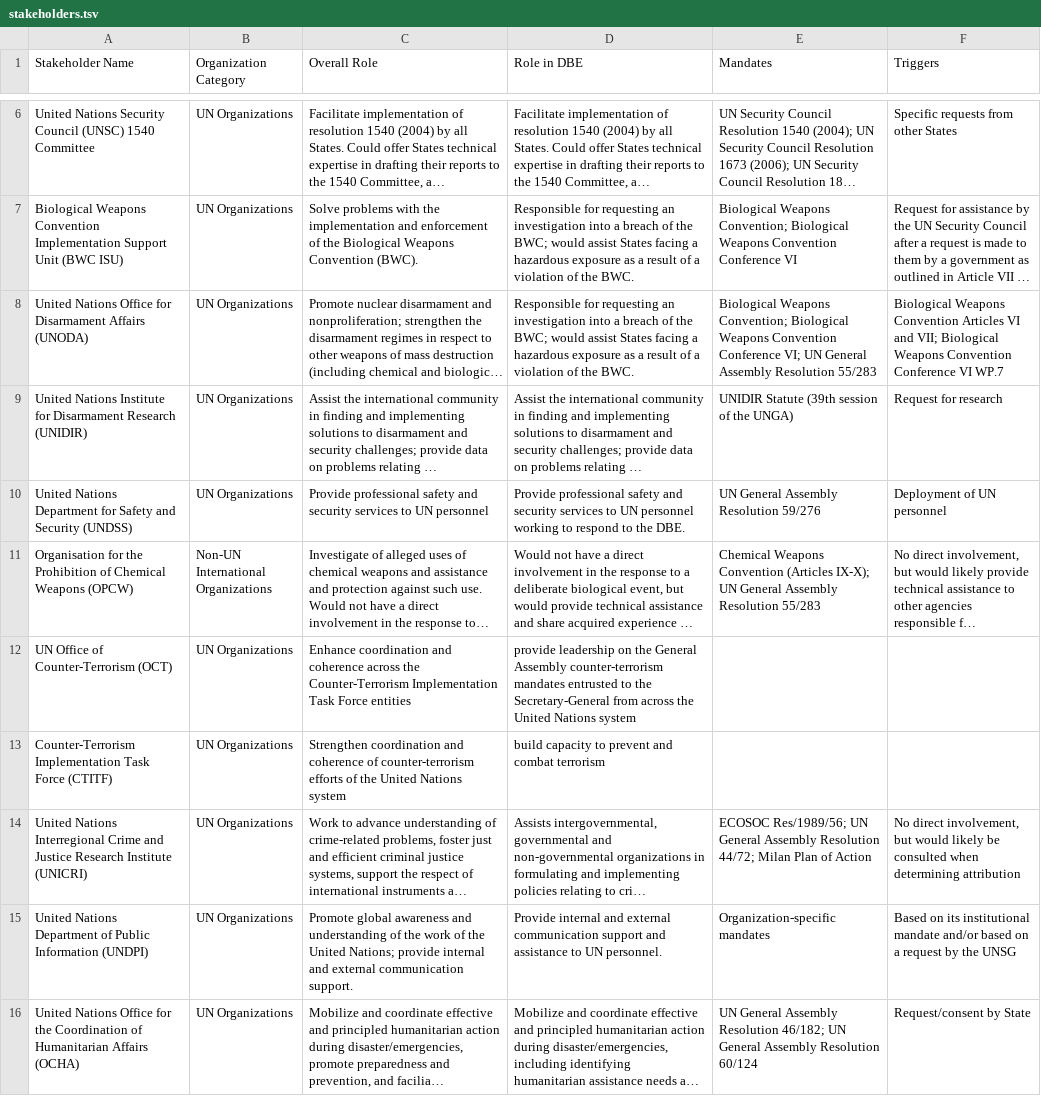
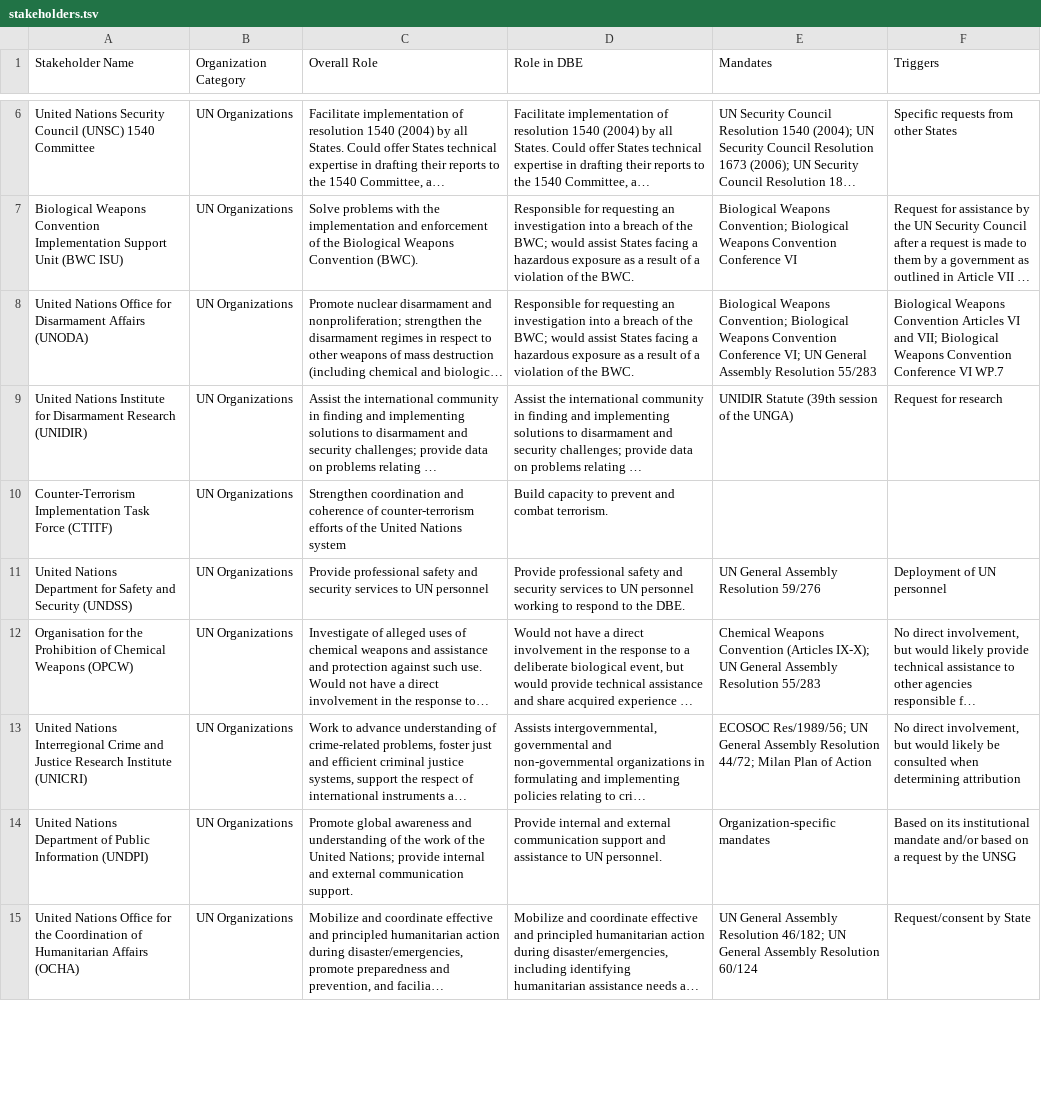
Before and after one commit to talus-analytics-bus/bioscenarios-stakeholders, a TSV file: data/stakeholders.tsv, drawn as a sheet; only a part is shown, gaps mark what is left out; long unchanged cells end in …; removed rows and columns are numbered as before the commit, all else as after; the diff covers the shown part only; the diff names each change by its address in the sheet, - before the commit and + after, or states it on an @@ line.

```diff
--- a/data/stakeholders.tsv
+++ b/data/stakeholders.tsv
+row 10: Counter-Terrorism Implementation Task Force (CTITF) | UN Organizations | Strengthen coordination and coherence of counter-terrorism efforts of the United Nations system | Build capacity to prevent and combat terrorism.
-B12 (Organization Category): Non-UN International Organizations
+B12 (Organization Category): UN Organizations
-row 12: UN Office of Counter-Terrorism (OCT) | UN Organizations | Enhance coordination and coherence across the Counter-Terrorism Implementation Task Force entities | provide leadership on the General Assembly counter-terrorism mandates entrusted to the Secretary-General from across the United Nations system
-row 13: Counter-Terrorism Implementation Task Force (CTITF) | UN Organizations | Strengthen coordination and coherence of counter-terrorism efforts of the United Nations system | build capacity to prevent and combat terrorism
```
Also changed, not shown: 1 removed row and 3 edited cells elsewhere in this file, data/policyevents.tsv, data/roles.tsv.
